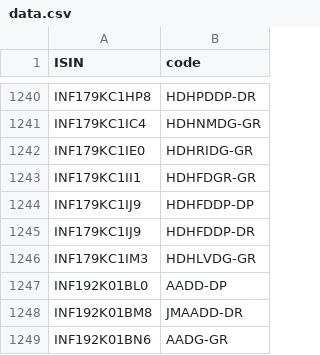
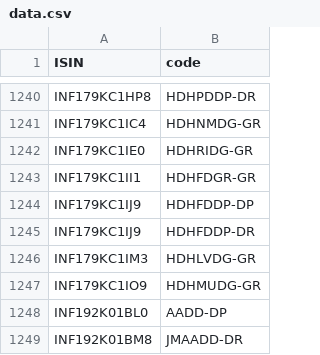
Before and after one commit to captn3m0/kuvera-mutual-funds-lookup, a CSV file: data.csv, drawn as a sheet; only a part is shown, gaps mark what is left out; the shorter side is filled out with more unchanged rows; the diff names each change by its address in the sheet, - before the commit and + after, or states it on an @@ line.

```diff
--- a/data.csv
+++ b/data.csv
+row 1247: INF179KC1IO9 | HDHMUDG-GR
```
